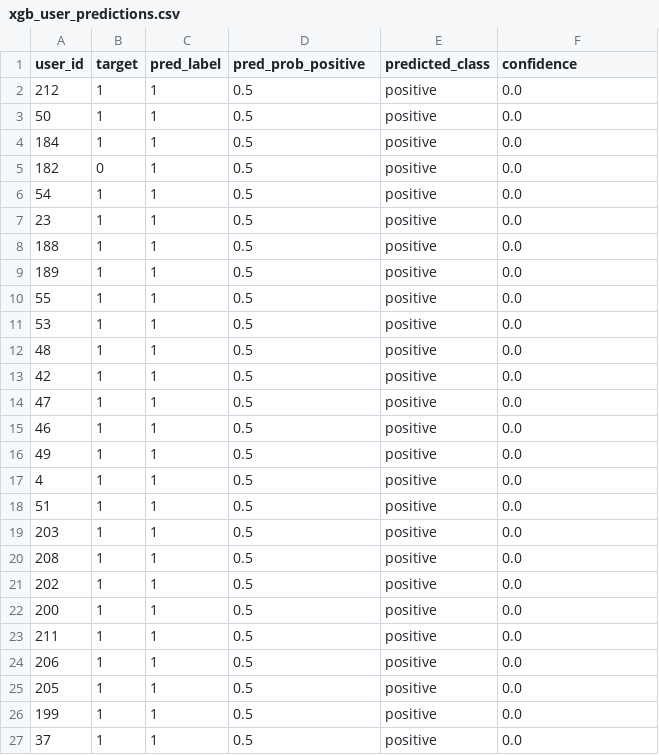
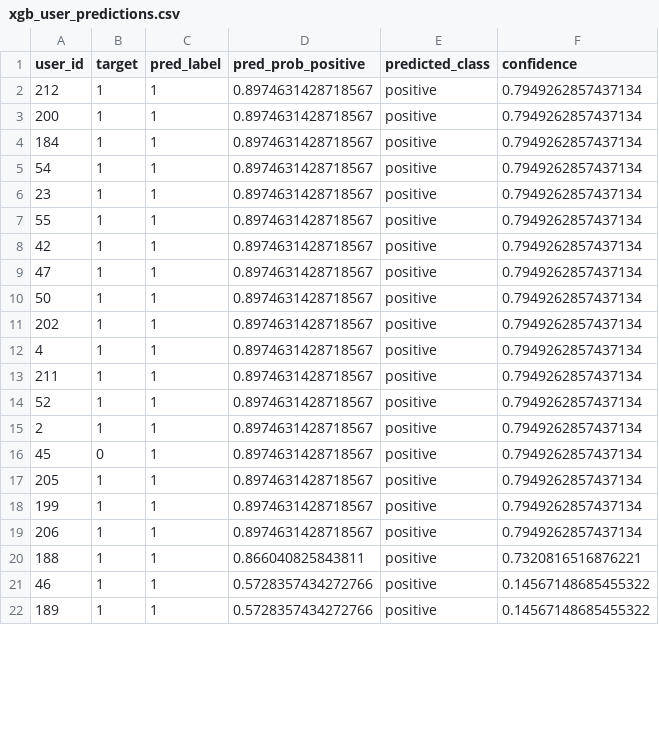
Before and after one commit to arthxoxo/maya-ML-backend, a CSV file: artifacts/xgb/xgb_user_predictions.csv, drawn as a sheet; only a part is shown; the diff covers the shown part only.

Commit message:
Enhance sentiment analysis pipeline with Cardiff sentiment enforcement and model artifact saving

```diff
--- a/artifacts/xgb/xgb_user_predictions.csv
+++ b/artifacts/xgb/xgb_user_predictions.csv
@@ -1,27 +1,22 @@
 user_id,target,pred_label,pred_prob_positive,predicted_class,confidence
-212,1,1,0.5,positive,0.0
-50,1,1,0.5,positive,0.0
-184,1,1,0.5,positive,0.0
-182,0,1,0.5,positive,0.0
-54,1,1,0.5,positive,0.0
-23,1,1,0.5,positive,0.0
-188,1,1,0.5,positive,0.0
-189,1,1,0.5,positive,0.0
-55,1,1,0.5,positive,0.0
-53,1,1,0.5,positive,0.0
-48,1,1,0.5,positive,0.0
-42,1,1,0.5,positive,0.0
-47,1,1,0.5,positive,0.0
-46,1,1,0.5,positive,0.0
-49,1,1,0.5,positive,0.0
-4,1,1,0.5,positive,0.0
-51,1,1,0.5,positive,0.0
-203,1,1,0.5,positive,0.0
-208,1,1,0.5,positive,0.0
-202,1,1,0.5,positive,0.0
-200,1,1,0.5,positive,0.0
-211,1,1,0.5,positive,0.0
-206,1,1,0.5,positive,0.0
-205,1,1,0.5,positive,0.0
-199,1,1,0.5,positive,0.0
-37,1,1,0.5,positive,0.0
+212,1,1,0.8974631428718567,positive,0.7949262857437134
+200,1,1,0.8974631428718567,positive,0.7949262857437134
+184,1,1,0.8974631428718567,positive,0.7949262857437134
+54,1,1,0.8974631428718567,positive,0.7949262857437134
+23,1,1,0.8974631428718567,positive,0.7949262857437134
+55,1,1,0.8974631428718567,positive,0.7949262857437134
+42,1,1,0.8974631428718567,positive,0.7949262857437134
+47,1,1,0.8974631428718567,positive,0.7949262857437134
+50,1,1,0.8974631428718567,positive,0.7949262857437134
+202,1,1,0.8974631428718567,positive,0.7949262857437134
+4,1,1,0.8974631428718567,positive,0.7949262857437134
+211,1,1,0.8974631428718567,positive,0.7949262857437134
+52,1,1,0.8974631428718567,positive,0.7949262857437134
+2,1,1,0.8974631428718567,positive,0.7949262857437134
+45,0,1,0.8974631428718567,positive,0.7949262857437134
+205,1,1,0.8974631428718567,positive,0.7949262857437134
+199,1,1,0.8974631428718567,positive,0.7949262857437134
+206,1,1,0.8974631428718567,positive,0.7949262857437134
+188,1,1,0.866040825843811,positive,0.7320816516876221
+46,1,1,0.5728357434272766,positive,0.14567148685455322
+189,1,1,0.5728357434272766,positive,0.14567148685455322
```
Also changed, not shown: 8 added rows, 3 removed rows and 4 edited cells elsewhere in this file, artifacts/xgb/xgb_embedding_feature_importance_merged.csv, artifacts/xgb/xgb_target_report.csv, 2 other files.
